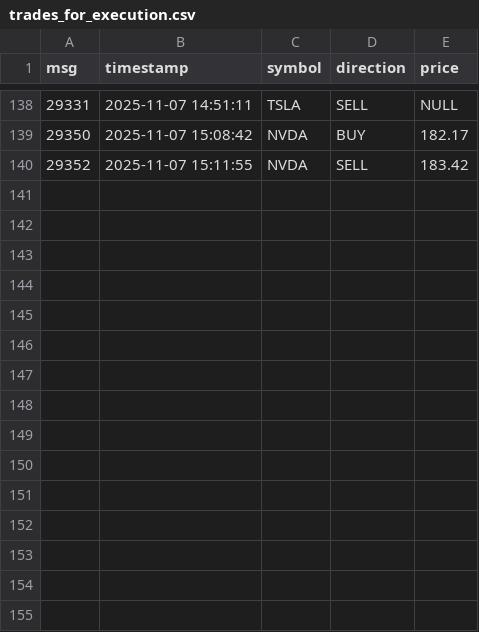
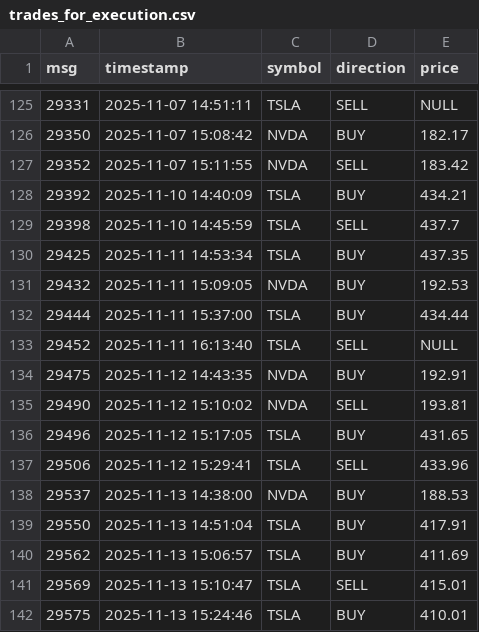
Before and after one commit to pablitomillenios2000/Experts, a CSV file: telethon/trades_for_execution.csv, drawn as a sheet; only a part is shown, gaps mark what is left out; the diff covers the shown part only.

```diff
--- a/telethon/trades_for_execution.csv
+++ b/telethon/trades_for_execution.csv
@@ -140 +127,16 @@ msg,timestamp,symbol,direction,price
 29352,2025-11-07 15:11:55,NVDA,SELL,183.42
+29392,2025-11-10 14:40:09,TSLA,BUY,434.21
+29398,2025-11-10 14:45:59,TSLA,SELL,437.7
+29425,2025-11-11 14:53:34,TSLA,BUY,437.35
+29432,2025-11-11 15:09:05,NVDA,BUY,192.53
+29444,2025-11-11 15:37:00,TSLA,BUY,434.44
+29452,2025-11-11 16:13:40,TSLA,SELL,NULL
+29475,2025-11-12 14:43:35,NVDA,BUY,192.91
+29490,2025-11-12 15:10:02,NVDA,SELL,193.81
+29496,2025-11-12 15:17:05,TSLA,BUY,431.65
+29506,2025-11-12 15:29:41,TSLA,SELL,433.96
+29537,2025-11-13 14:38:00,NVDA,BUY,188.53
+29550,2025-11-13 14:51:04,TSLA,BUY,417.91
+29562,2025-11-13 15:06:57,TSLA,BUY,411.69
+29569,2025-11-13 15:10:47,TSLA,SELL,415.01
+29575,2025-11-13 15:24:46,TSLA,BUY,410.01
```
Also changed, not shown: 13 removed rows elsewhere in this file, telethon/Vendo_NVDA_5d.csv, telethon/compro_NVDA_5d.csv, 4 other files.
